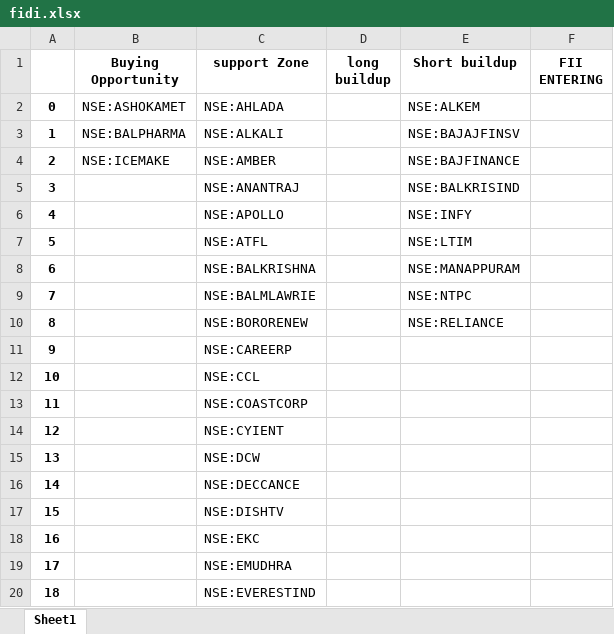
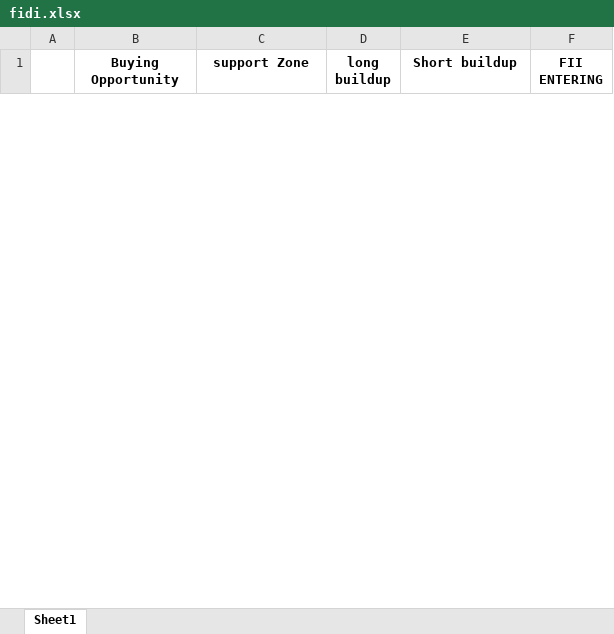
Before and after one commit to amirathor/Story, an Excel workbook: fidi.xlsx, sheet Sheet1, drawn as a sheet; only a part is shown; values as stored, in another font and other column widths than the file's, no borders; removed rows and columns are numbered as before the commit, all else as after; the diff covers the shown part only; the diff names each change by its address in the sheet, - before the commit and + after, or states it on an @@ line.

```diff
--- a/fidi.xlsx (sheet Sheet1)
+++ b/fidi.xlsx (sheet Sheet1)
-row 2: 0 | NSE:ASHOKAMET | NSE:AHLADA |  | NSE:ALKEM
-row 3: 1 | NSE:BALPHARMA | NSE:ALKALI |  | NSE:BAJAJFINSV
-row 4: 2 | NSE:ICEMAKE | NSE:AMBER |  | NSE:BAJFINANCE
-row 5: 3 |  | NSE:ANANTRAJ |  | NSE:BALKRISIND
-row 6: 4 |  | NSE:APOLLO |  | NSE:INFY
-row 7: 5 |  | NSE:ATFL |  | NSE:LTIM
-row 8: 6 |  | NSE:BALKRISHNA |  | NSE:MANAPPURAM
-row 9: 7 |  | NSE:BALMLAWRIE |  | NSE:NTPC
-row 10: 8 |  | NSE:BORORENEW |  | NSE:RELIANCE
-row 11: 9 |  | NSE:CAREERP
-row 12: 10 |  | NSE:CCL
-row 13: 11 |  | NSE:COASTCORP
-row 14: 12 |  | NSE:CYIENT
-row 15: 13 |  | NSE:DCW
-row 16: 14 |  | NSE:DECCANCE
-row 17: 15 |  | NSE:DISHTV
-row 18: 16 |  | NSE:EKC
-row 19: 17 |  | NSE:EMUDHRA
-row 20: 18 |  | NSE:EVERESTIND
```
Also changed, not shown: 5 added rows and 33 removed rows elsewhere in this sheet, fii dii.xlsx, 2 other files.
